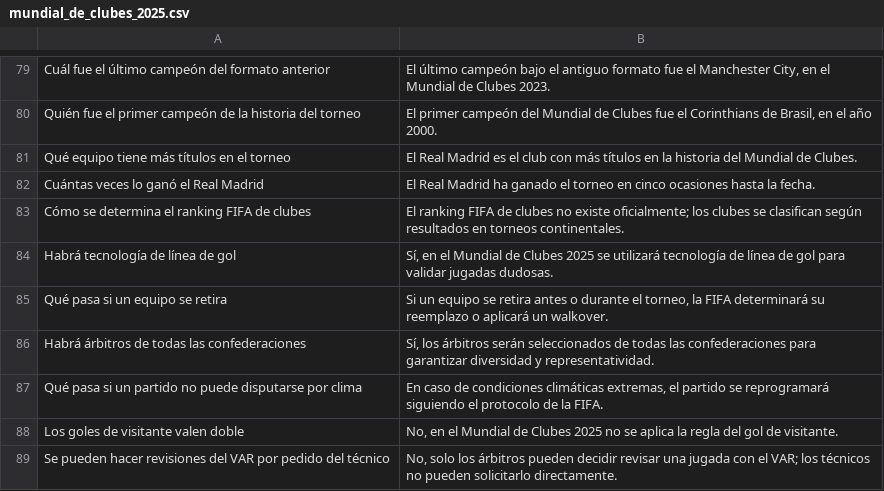
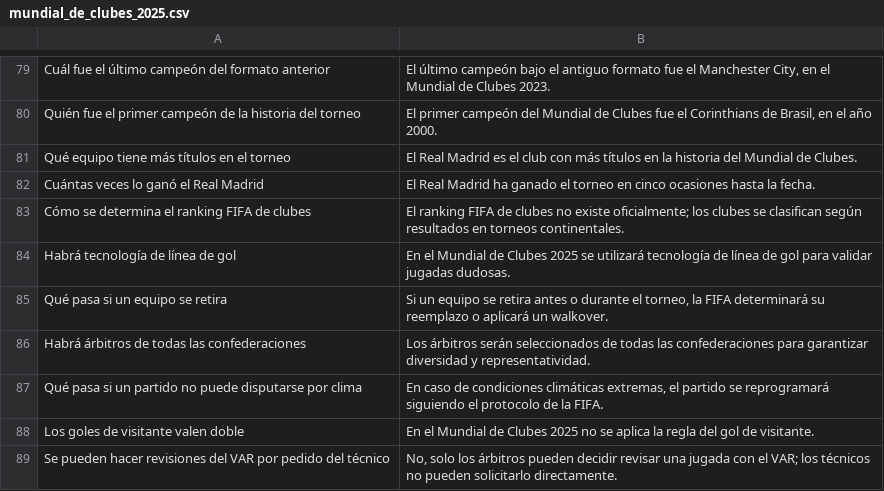
Before and after one commit to andres-garcia-alves/issd-ph, a CSV file: Trabajo Practico 04/mundial_de_clubes_2025.csv, drawn as a sheet; only a part is shown, gaps mark what is left out; the diff covers the shown part only; the diff names each change by its address in the sheet, - before the commit and + after, or states it on an @@ line.

```diff
--- a/Trabajo Practico 04/mundial_de_clubes_2025.csv
+++ b/Trabajo Practico 04/mundial_de_clubes_2025.csv
-B84: Sí, en el Mundial…
+B84: En el Mundial…
-B86: Sí, los árbitros serán…
+B86: Los árbitros serán…
-B88: No, en el Mundial…
+B88: En el Mundial…
```
Also changed, not shown: 35 edited cells elsewhere in this file.
